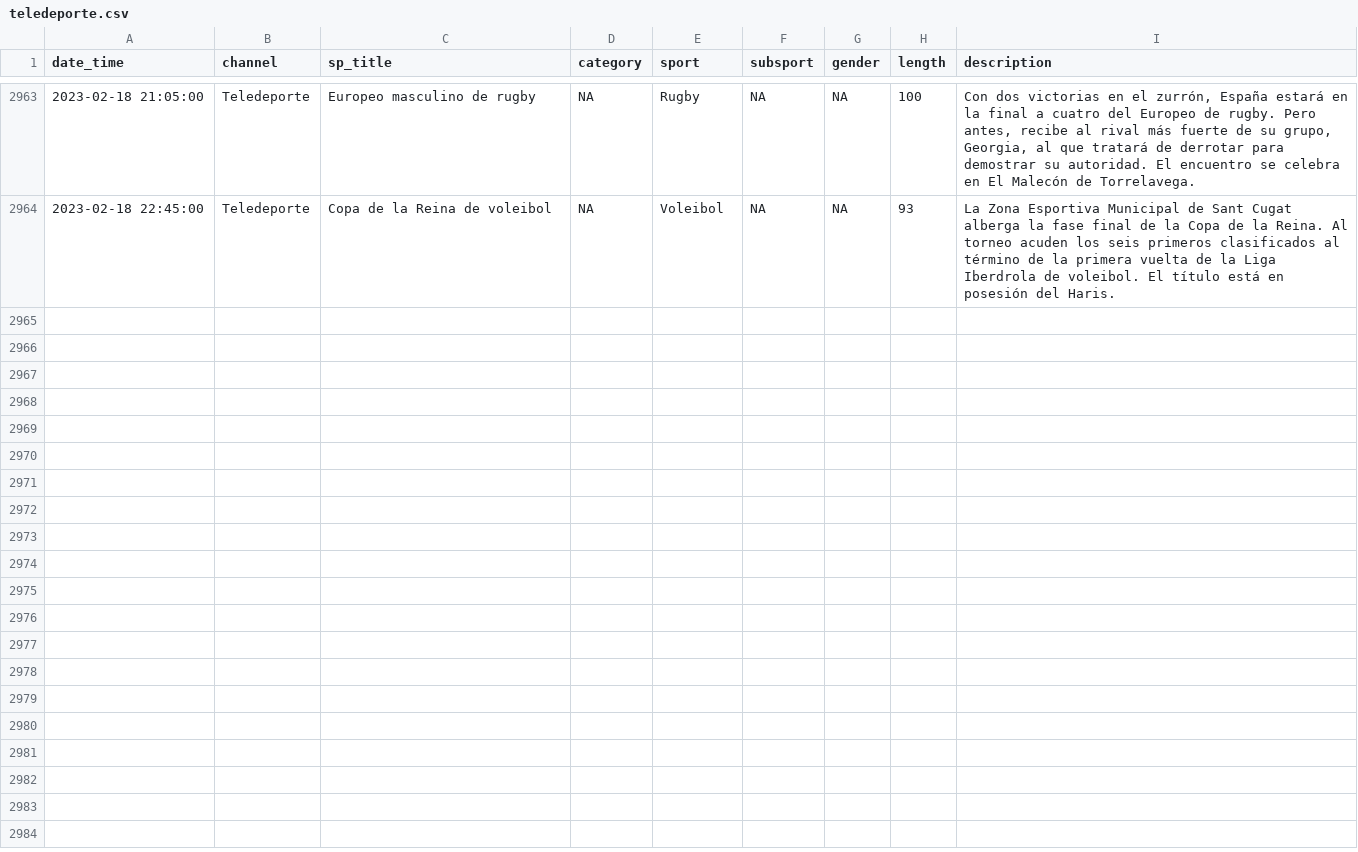
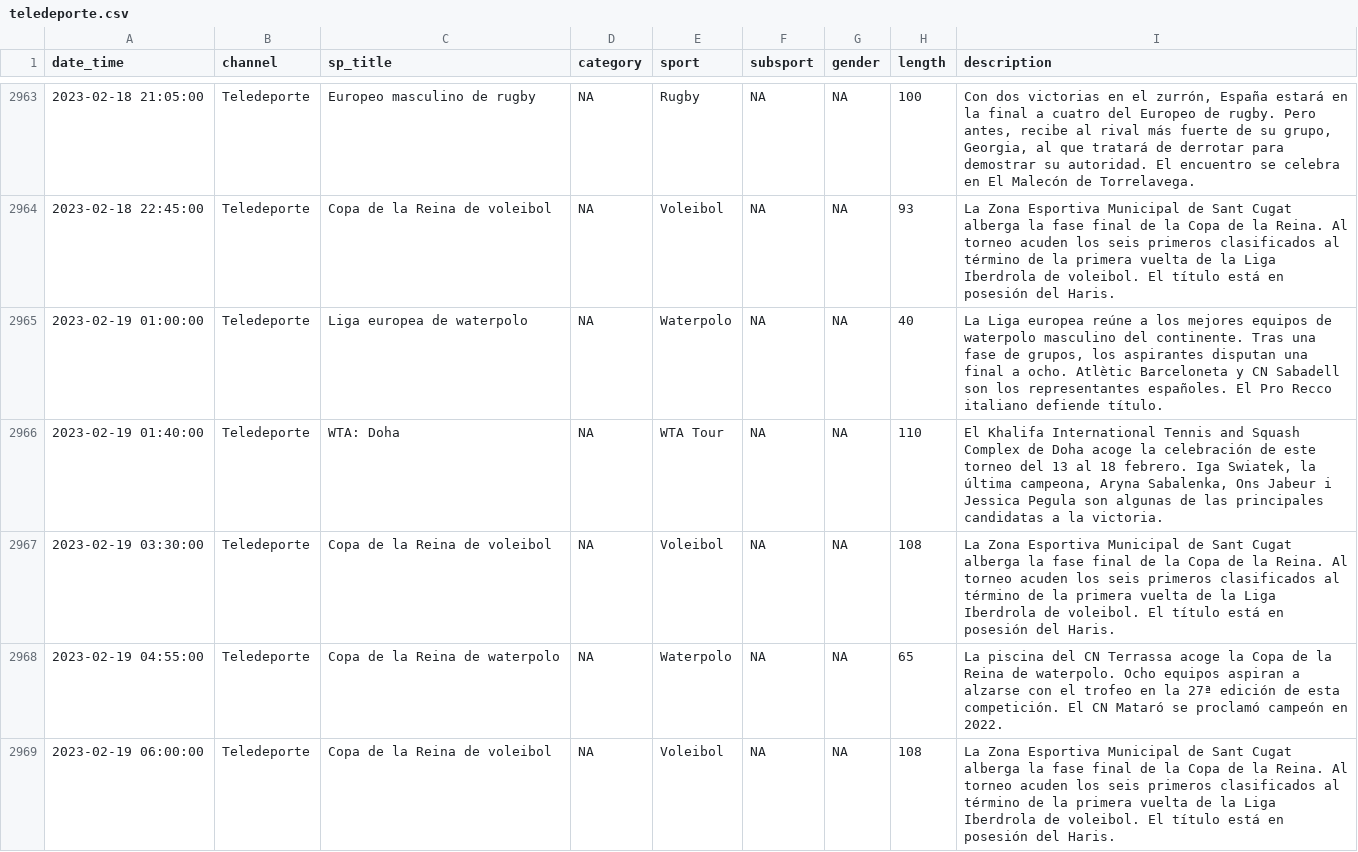
Before and after one commit to GuilleDiaz7/Automatic-Web-Scraping-of-Teledeporte, a CSV file: data/teledeporte.csv, drawn as a sheet; only a part is shown, gaps mark what is left out; the diff covers the shown part only; the diff names each change by its address in the sheet, - before the commit and + after, or states it on an @@ line.

```diff
--- a/data/teledeporte.csv
+++ b/data/teledeporte.csv
+row 2965: 2023-02-19 01:00:00 | Teledeporte | Liga europea de waterpolo | NA | Waterpolo | NA | NA | 40 | La Liga europea reúne a los mejores equipos de waterpolo masculino del continente. Tras una fase de grupos, los aspirantes disputan una final a ocho. Atlètic Barceloneta y CN Sabadell son los representantes españoles. El Pro Recco italiano defiende título.
+row 2966: 2023-02-19 01:40:00 | Teledeporte | WTA: Doha | NA | WTA Tour | NA | NA | 110 | El Khalifa International Tennis and Squash Complex de Doha acoge la celebración de este torneo del 13 al 18 febrero. Iga Swiatek, la última campeona, Aryna Sabalenka, Ons Jabeur i Jessica Pegula son algunas de las principales candidatas a la victoria.
+row 2967: 2023-02-19 03:30:00 | Teledeporte | Copa de la Reina de voleibol | NA | Voleibol | NA | NA | 108 | La Zona Esportiva Municipal de Sant Cugat alberga la fase final de la Copa de la Reina. Al torneo acuden los seis primeros clasificados al término de la primera vuelta de la Liga Iberdrola de voleibol. El título está en posesión del Haris.
+row 2968: 2023-02-19 04:55:00 | Teledeporte | Copa de la Reina de waterpolo | NA | Waterpolo | NA | NA | 65 | La piscina del CN Terrassa acoge la Copa de la Reina de waterpolo. Ocho equipos aspiran a alzarse con el trofeo en la 27ª edición de esta competición. El CN Mataró se proclamó campeón en 2022.
+row 2969: 2023-02-19 06:00:00 | Teledeporte | Copa de la Reina de voleibol | NA | Voleibol | NA | NA | 108 | La Zona Esportiva Municipal de Sant Cugat alberga la fase final de la Copa de la Reina. Al torneo acuden los seis primeros clasificados al término de la primera vuelta de la Liga Iberdrola de voleibol. El título está en posesión del Haris.
```
Also changed, not shown: 13 added rows elsewhere in this file.
